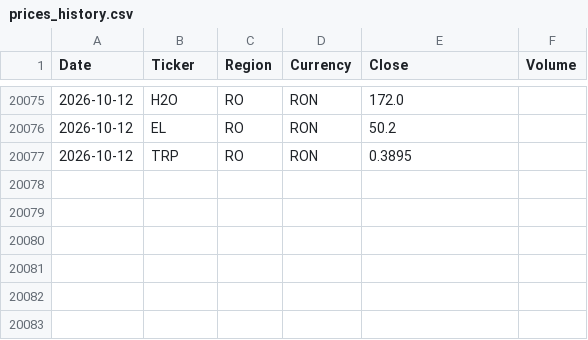
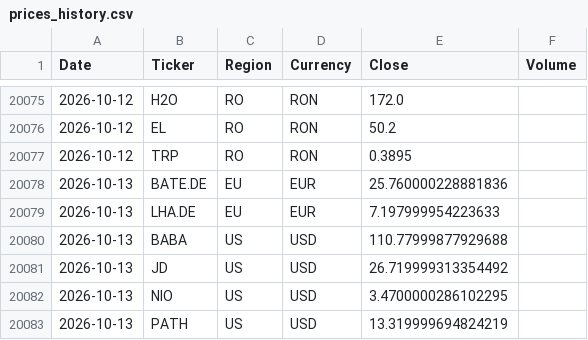
Before and after one commit to drapin22/dp_avb_stock_auto, a CSV file: data/prices_history.csv, drawn as a sheet; only a part is shown, gaps mark what is left out; the diff names each change by its address in the sheet, - before the commit and + after, or states it on an @@ line.

Commit message:
Daily prices update (EU + US, Yahoo)

```diff
--- a/data/prices_history.csv
+++ b/data/prices_history.csv
+row 20078: 2026-10-13 | BATE.DE | EU | EUR | 25.760000228881836
+row 20079: 2026-10-13 | LHA.DE | EU | EUR | 7.197999954223633
+row 20080: 2026-10-13 | BABA | US | USD | 110.77999877929688
+row 20081: 2026-10-13 | JD | US | USD | 26.719999313354492
+row 20082: 2026-10-13 | NIO | US | USD | 3.4700000286102295
+row 20083: 2026-10-13 | PATH | US | USD | 13.319999694824219
```
